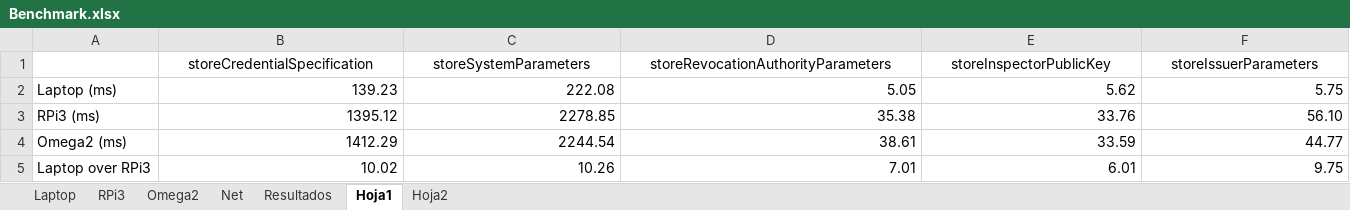
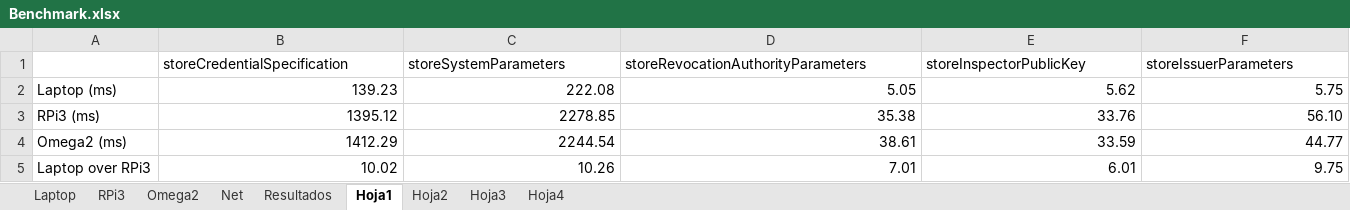
Before and after one commit to jlcs-es/p2abc_iot_toolkit, an Excel workbook: Doc/benchmarks/Benchmark.xlsx, sheet Hoja1, drawn as a sheet; values as stored, in another font and other column widths than the file's, no borders; table styles not drawn; the diff names each change by its address in the sheet, - before the commit and + after, or states it on an @@ line.

```diff
--- a/Doc/benchmarks/Benchmark.xlsx (sheet Hoja1)
+++ b/Doc/benchmarks/Benchmark.xlsx (sheet Hoja1)
+sheet tab: Hoja3
+sheet tab: Hoja4
-B1:F1 alignment: center
+B1:F1 alignment: left
```
Also changed, not shown: charts or pictures, 9 other files.
